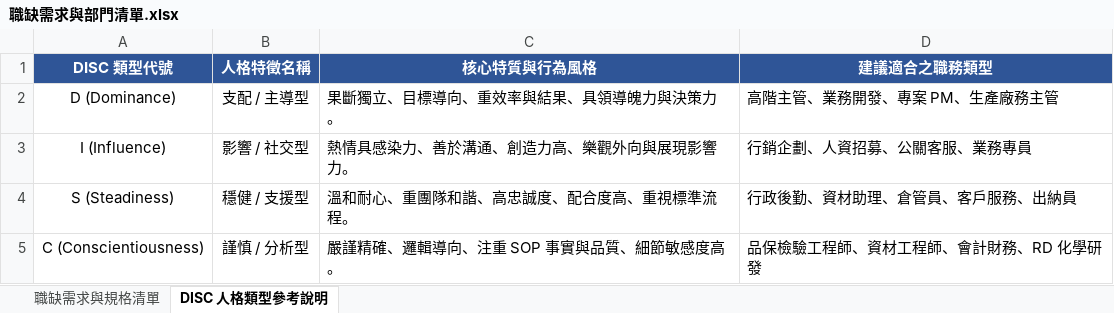
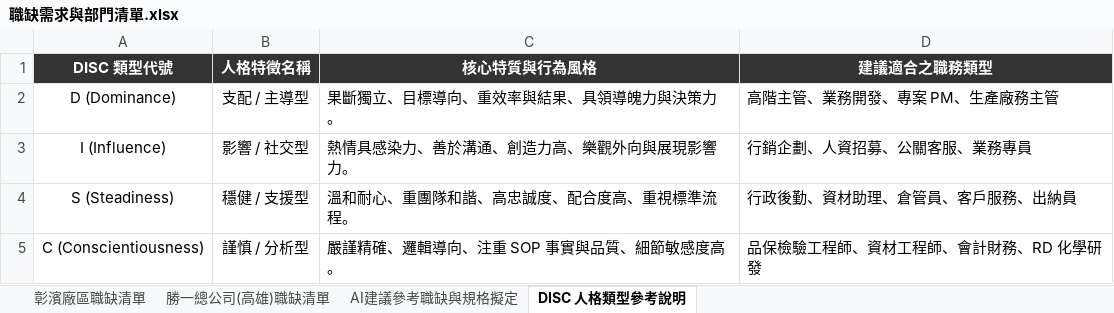
Before and after one commit to shihwei0809/google-agent, an Excel workbook: 第三類_AI代理與指南企劃/interview_analyzer/data/職缺需求與部門清單.xlsx, sheet DISC 人格類型參考說明, drawn as a sheet; values as stored, in another font and other column widths than the file's, no borders; the diff names each change by its address in the sheet, - before the commit and + after, or states it on an @@ line.

```diff
--- a/第三類_AI代理與指南企劃/interview_analyzer/data/職缺需求與部門清單.xlsx (sheet DISC 人格類型參考說明)
+++ b/第三類_AI代理與指南企劃/interview_analyzer/data/職缺需求與部門清單.xlsx (sheet DISC 人格類型參考說明)
-sheet tab: 職缺需求與規格清單
+sheet tab: 彰濱廠區職缺清單
+sheet tab: 勝一總公司(高雄)職缺清單
+sheet tab: AI建議參考職缺與規格擬定
-A1:D1 fill: #2F5597
+A1:D1 fill: #333333
```
Also changed, not shown: sheet 彰濱廠區職缺清單, 3 other files.
